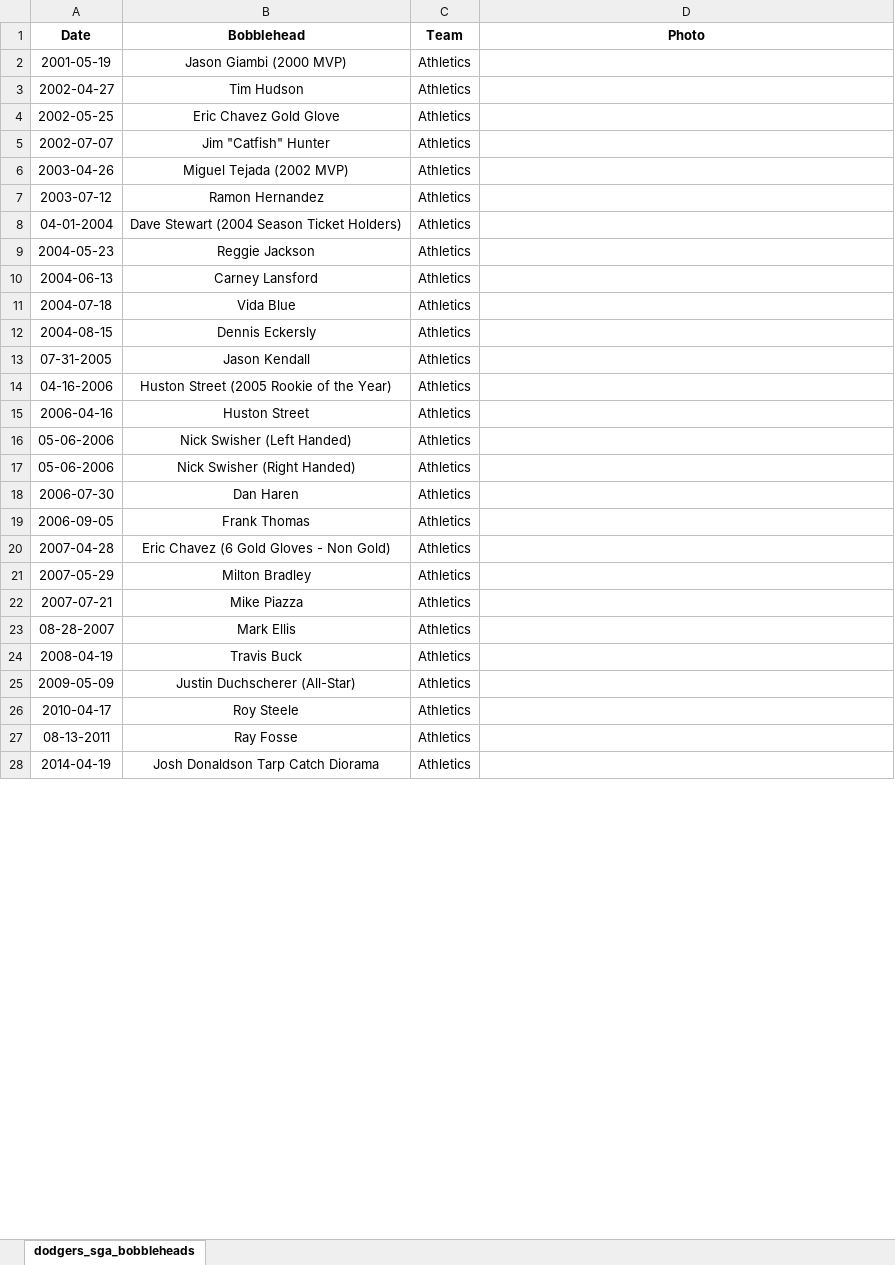
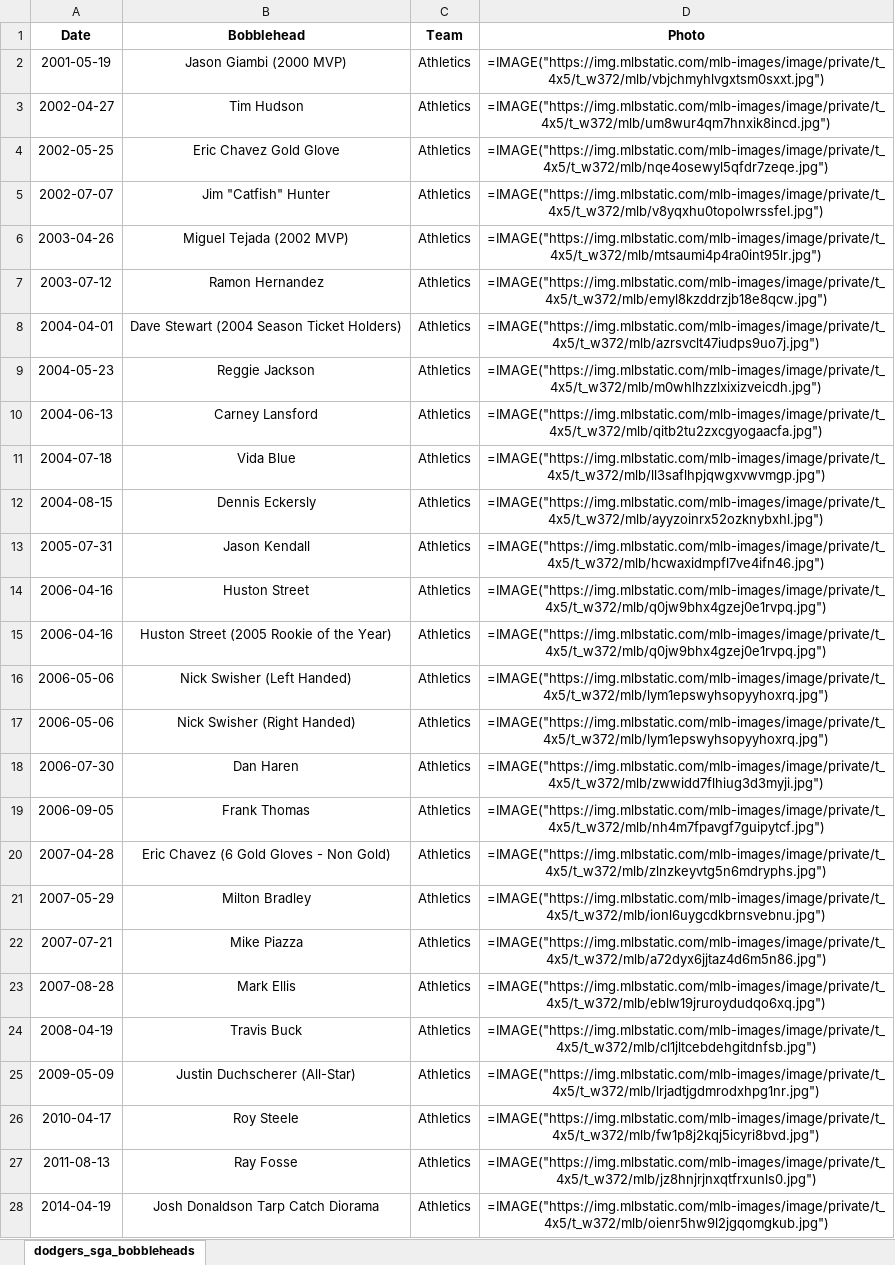
Before and after one commit to chriswolfesq-collab/bobbleheadtracker, an Excel workbook: bobblehead databases/Other/Other Bobbleheads.xlsx, sheet dodgers_sga_bobbleheads, drawn as a sheet; only a part is shown; values as stored, in another font and other column widths than the file's, no borders; formulas without a stored value are shown as written; charts and pictures not drawn; removed rows and columns are numbered as before the commit, all else as after; the diff covers the shown part only; the diff names each change by its address in the sheet, - before the commit and + after, or states it on an @@ line.

```diff
--- a/bobblehead databases/Other/Other Bobbleheads.xlsx (sheet dodgers_sga_bobbleheads)
+++ b/bobblehead databases/Other/Other Bobbleheads.xlsx (sheet dodgers_sga_bobbleheads)
-D2 (Photo): (empty)
+D2 (Photo): =IMAGE("https://img.mlbstatic.com/mlb-images/image/private/t_4x5/t_w372/mlb/vbjchmyhlvgxtsm0sxxt.jpg")
-D3 (Photo): (empty)
+D3 (Photo): =IMAGE("https://img.mlbstatic.com/mlb-images/image/private/t_4x5/t_w372/mlb/um8wur4qm7hnxik8incd.jpg")
-D4 (Photo): (empty)
+D4 (Photo): =IMAGE("https://img.mlbstatic.com/mlb-images/image/private/t_4x5/t_w372/mlb/nqe4osewyl5qfdr7zeqe.jpg")
-D5 (Photo): (empty)
+D5 (Photo): =IMAGE("https://img.mlbstatic.com/mlb-images/image/private/t_4x5/t_w372/mlb/v8yqxhu0topolwrssfel.jpg")
-D6 (Photo): (empty)
+D6 (Photo): =IMAGE("https://img.mlbstatic.com/mlb-images/image/private/t_4x5/t_w372/mlb/mtsaumi4p4ra0int95lr.jpg")
-D7 (Photo): (empty)
+D7 (Photo): =IMAGE("https://img.mlbstatic.com/mlb-images/image/private/t_4x5/t_w372/mlb/emyl8kzddrzjb18e8qcw.jpg")
-A8 (Date): 04-01-2004
+A8 (Date): 2004-04-01
-D8 (Photo): (empty)
+D8 (Photo): =IMAGE("https://img.mlbstatic.com/mlb-images/image/private/t_4x5/t_w372/mlb/azrsvclt47iudps9uo7j.jpg")
-D9 (Photo): (empty)
+D9 (Photo): =IMAGE("https://img.mlbstatic.com/mlb-images/image/private/t_4x5/t_w372/mlb/m0whlhzzlxixizveicdh.jpg")
-D10 (Photo): (empty)
+D10 (Photo): =IMAGE("https://img.mlbstatic.com/mlb-images/image/private/t_4x5/t_w372/mlb/qitb2tu2zxcgyogaacfa.jpg")
-D11 (Photo): (empty)
+D11 (Photo): =IMAGE("https://img.mlbstatic.com/mlb-images/image/private/t_4x5/t_w372/mlb/ll3saflhpjqwgxvwvmgp.jpg")
-D12 (Photo): (empty)
+D12 (Photo): =IMAGE("https://img.mlbstatic.com/mlb-images/image/private/t_4x5/t_w372/mlb/ayyzoinrx52ozknybxhl.jpg")
-A13 (Date): 07-31-2005
+A13 (Date): 2005-07-31
-D13 (Photo): (empty)
+D13 (Photo): =IMAGE("https://img.mlbstatic.com/mlb-images/image/private/t_4x5/t_w372/mlb/hcwaxidmpfl7ve4ifn46.jpg")
-row 14: 04-16-2006 | Huston Street (2005 Rookie of the Year) | Athletics
-D14 (Photo): (empty)
+D14 (Photo): =IMAGE("https://img.mlbstatic.com/mlb-images/image/private/t_4x5/t_w372/mlb/q0jw9bhx4gzej0e1rvpq.jpg")
+row 15: 2006-04-16 | Huston Street (2005 Rookie of the Year) | Athletics | =IMAGE("https://img.mlbstatic.com/mlb-images/image/private/t_4x5/t_w372/mlb/q0jw9bhx4gzej0e1rvpq.jpg")
-A16:A17 (Date): 05-06-2006
+A16:A17 (Date): 2006-05-06
-D16:D17 (Photo): (empty)
+D16:D17 (Photo): =IMAGE("https://img.mlbstatic.com/mlb-images/image/private/t_4x5/t_w372/mlb/lym1epswyhsopyyhoxrq.jpg")
-D18 (Photo): (empty)
+D18 (Photo): =IMAGE("https://img.mlbstatic.com/mlb-images/image/private/t_4x5/t_w372/mlb/zwwidd7flhiug3d3myji.jpg")
-D19 (Photo): (empty)
+D19 (Photo): =IMAGE("https://img.mlbstatic.com/mlb-images/image/private/t_4x5/t_w372/mlb/nh4m7fpavgf7guipytcf.jpg")
-D20 (Photo): (empty)
+D20 (Photo): =IMAGE("https://img.mlbstatic.com/mlb-images/image/private/t_4x5/t_w372/mlb/zlnzkeyvtg5n6mdryphs.jpg")
-D21 (Photo): (empty)
+D21 (Photo): =IMAGE("https://img.mlbstatic.com/mlb-images/image/private/t_4x5/t_w372/mlb/ionl6uygcdkbrnsvebnu.jpg")
-D22 (Photo): (empty)
+D22 (Photo): =IMAGE("https://img.mlbstatic.com/mlb-images/image/private/t_4x5/t_w372/mlb/a72dyx6jjtaz4d6m5n86.jpg")
-A23 (Date): 08-28-2007
+A23 (Date): 2007-08-28
-D23 (Photo): (empty)
+D23 (Photo): =IMAGE("https://img.mlbstatic.com/mlb-images/image/private/t_4x5/t_w372/mlb/eblw19jruroydudqo6xq.jpg")
-D24 (Photo): (empty)
+D24 (Photo): =IMAGE("https://img.mlbstatic.com/mlb-images/image/private/t_4x5/t_w372/mlb/cl1jltcebdehgitdnfsb.jpg")
-D25 (Photo): (empty)
+D25 (Photo): =IMAGE("https://img.mlbstatic.com/mlb-images/image/private/t_4x5/t_w372/mlb/lrjadtjgdmrodxhpg1nr.jpg")
-D26 (Photo): (empty)
+D26 (Photo): =IMAGE("https://img.mlbstatic.com/mlb-images/image/private/t_4x5/t_w372/mlb/fw1p8j2kqj5icyri8bvd.jpg")
-A27 (Date): 08-13-2011
+A27 (Date): 2011-08-13
-D27 (Photo): (empty)
+D27 (Photo): =IMAGE("https://img.mlbstatic.com/mlb-images/image/private/t_4x5/t_w372/mlb/jz8hnjrjnxqtfrxunls0.jpg")
-D28 (Photo): (empty)
+D28 (Photo): =IMAGE("https://img.mlbstatic.com/mlb-images/image/private/t_4x5/t_w372/mlb/oienr5hw9l2jgqomgkub.jpg")
```
Also changed, not shown: 43 added rows, 55 edited cells and cell formats elsewhere in this sheet, charts or pictures.
